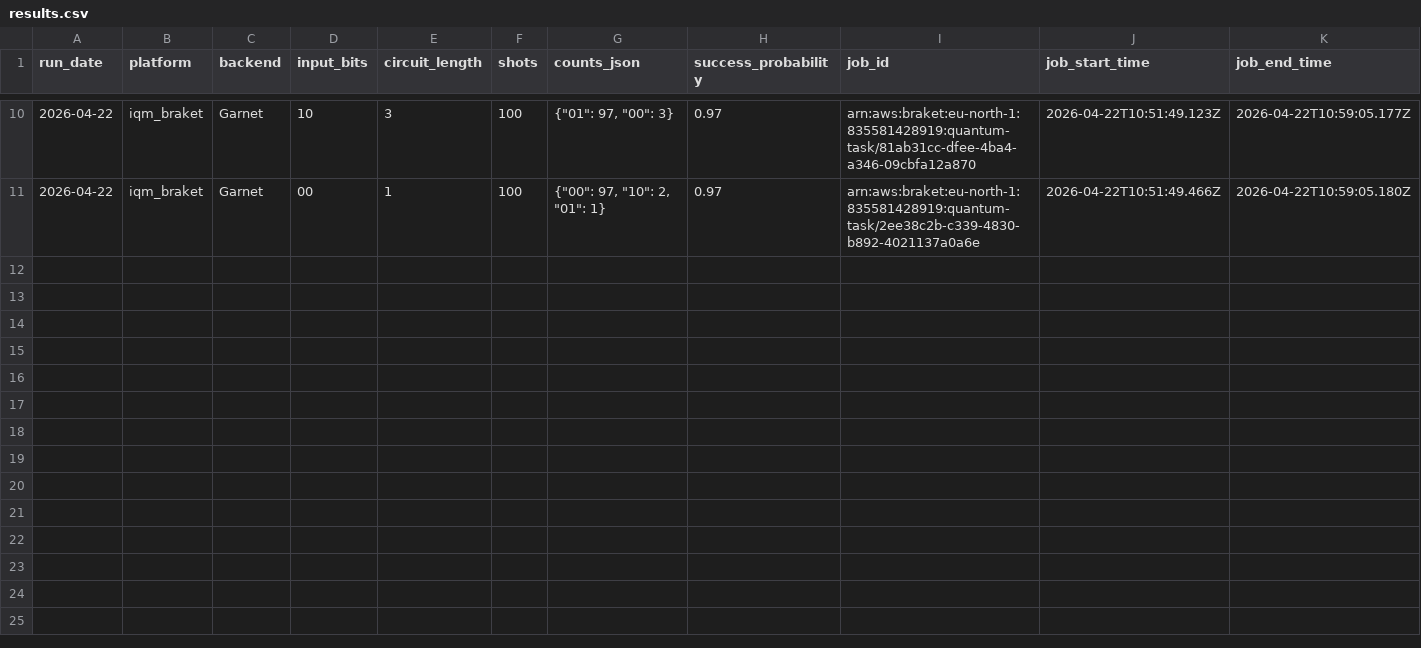
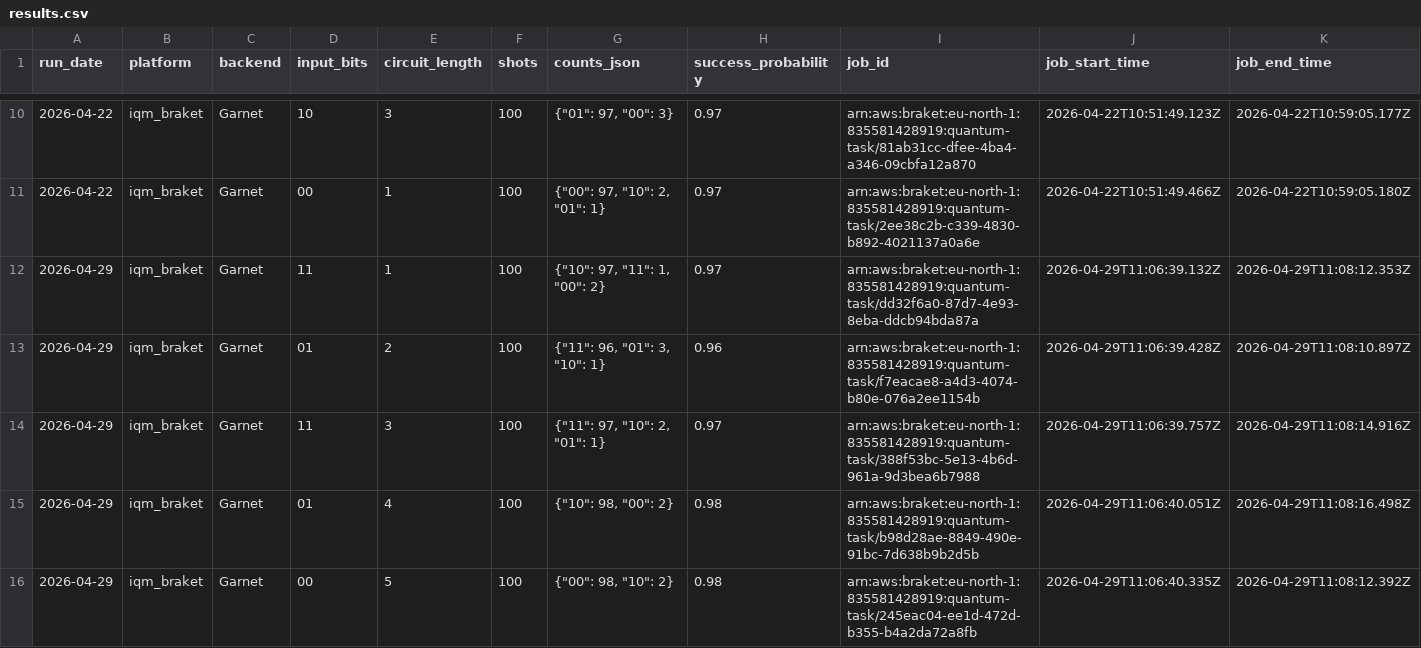
Before and after one commit to InsightSoftmax/quantum-stability, a CSV file: data/iqm_braket/results.csv, drawn as a sheet; only a part is shown, gaps mark what is left out; rows hold the shown columns only; the diff covers the shown part only; the diff names each change by its address in the sheet, - before the commit and + after, or states it on an @@ line.

```diff
--- a/data/iqm_braket/results.csv
+++ b/data/iqm_braket/results.csv
+row 12: 2026-04-29 | iqm_braket | Garnet | 11 | 1 | 100 | {"10": 97, "11": 1, "00": 2} | 0.97 | arn:aws:braket:eu-north-1:835581428919:quantum-task/dd32f6a0-87d7-4e93-8eba-ddcb94bda87a | 2026-04-29T11:06:39.132Z | 2026-04-29T11:08:12.353Z
+row 13: 2026-04-29 | iqm_braket | Garnet | 01 | 2 | 100 | {"11": 96, "01": 3, "10": 1} | 0.96 | arn:aws:braket:eu-north-1:835581428919:quantum-task/f7eacae8-a4d3-4074-b80e-076a2ee1154b | 2026-04-29T11:06:39.428Z | 2026-04-29T11:08:10.897Z
+row 14: 2026-04-29 | iqm_braket | Garnet | 11 | 3 | 100 | {"11": 97, "10": 2, "01": 1} | 0.97 | arn:aws:braket:eu-north-1:835581428919:quantum-task/388f53bc-5e13-4b6d-961a-9d3bea6b7988 | 2026-04-29T11:06:39.757Z | 2026-04-29T11:08:14.916Z
+row 15: 2026-04-29 | iqm_braket | Garnet | 01 | 4 | 100 | {"10": 98, "00": 2} | 0.98 | arn:aws:braket:eu-north-1:835581428919:quantum-task/b98d28ae-8849-490e-91bc-7d638b9b2d5b | 2026-04-29T11:06:40.051Z | 2026-04-29T11:08:16.498Z
+row 16: 2026-04-29 | iqm_braket | Garnet | 00 | 5 | 100 | {"00": 98, "10": 2} | 0.98 | arn:aws:braket:eu-north-1:835581428919:quantum-task/245eac04-ee1d-472d-b355-b4a2da72a8fb | 2026-04-29T11:06:40.335Z | 2026-04-29T11:08:12.392Z
```
Also changed, not shown: 5 added rows elsewhere in this file, 1 other file.
